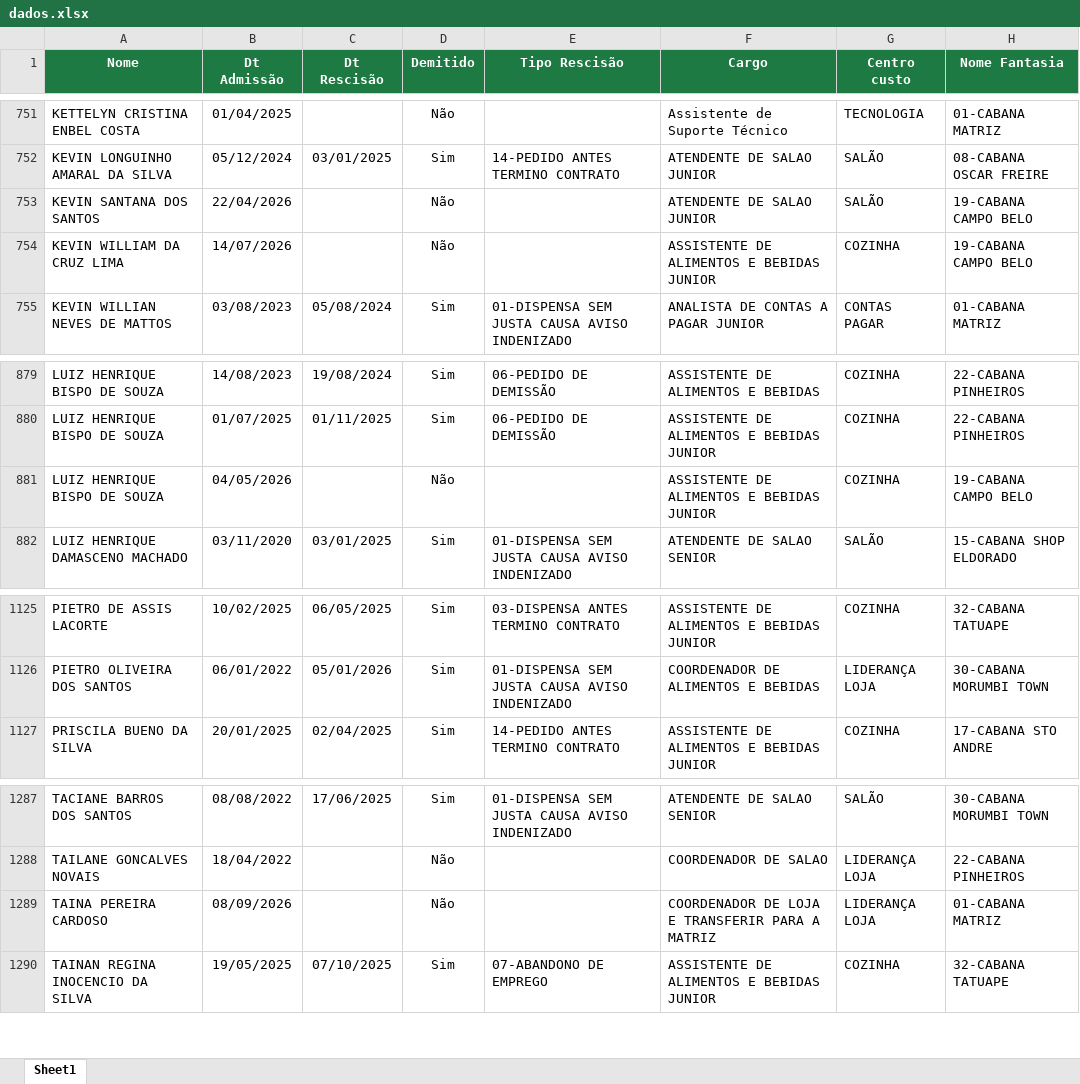
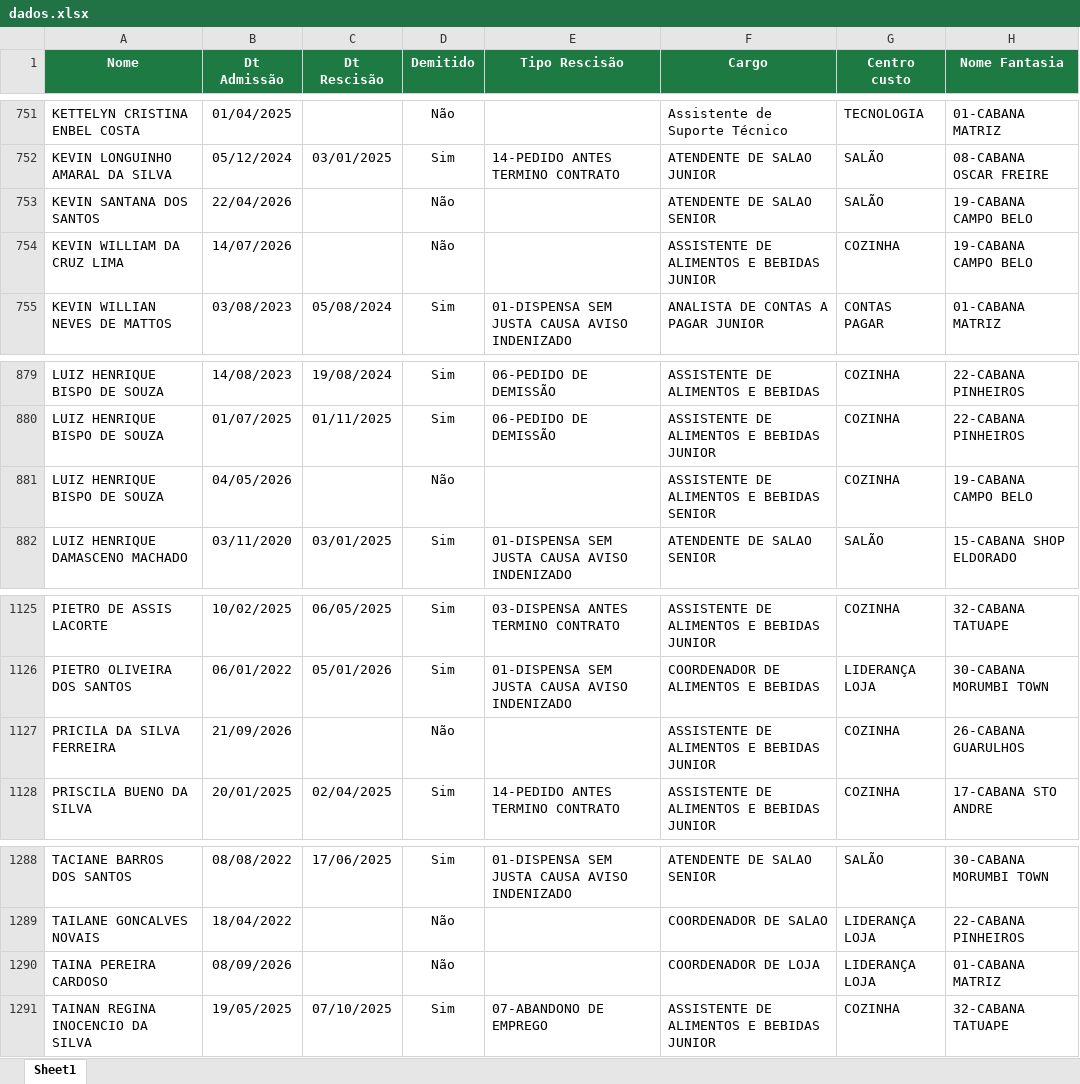
Before and after one commit to Eduardocurti/headcount, an Excel workbook: data/dados.xlsx, sheet Sheet1, drawn as a sheet; only a part is shown, gaps mark what is left out; values as stored, in another font and other column widths than the file's, no borders; addresses are those after the commit; the diff names each change by its address in the sheet, - before the commit and + after, or states it on an @@ line.

Commit message:
Base de turnover atualizada automaticamente (22/09/2026 10:10)

```diff
--- a/data/dados.xlsx (sheet Sheet1)
+++ b/data/dados.xlsx (sheet Sheet1)
-F753 (Cargo): ATENDENTE DE SALAO JUNIOR
+F753 (Cargo): ATENDENTE DE SALAO SENIOR
-F881 (Cargo): ASSISTENTE DE ALIMENTOS E BEBIDAS JUNIOR
+F881 (Cargo): ASSISTENTE DE ALIMENTOS E BEBIDAS SENIOR
+row 1127: PRICILA DA SILVA FERREIRA | 21/09/2026 |  | Não |  | ASSISTENTE DE ALIMENTOS E BEBIDAS JUNIOR | COZINHA | 26-CABANA GUARULHOS
-F1290 (Cargo): COORDENADOR DE LOJA E TRANSFERIR PARA A MATRIZ
+F1290 (Cargo): COORDENADOR DE LOJA
```
